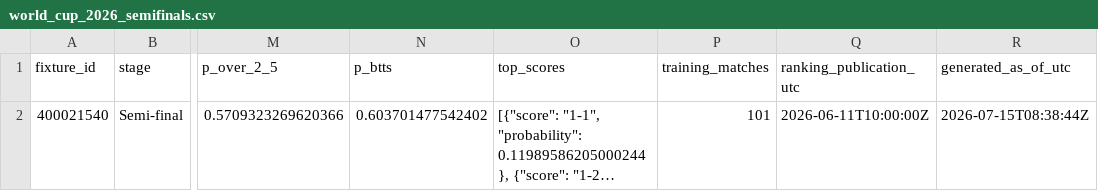
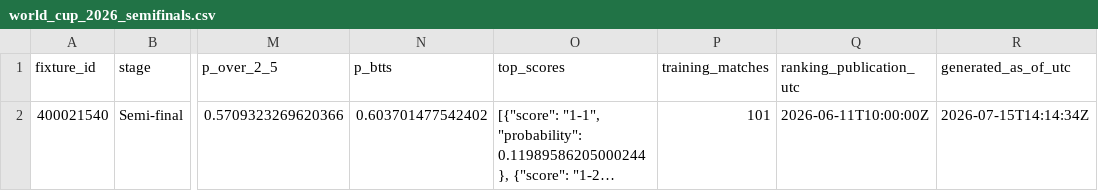
Before and after one commit to bogdasovandrej/xg-edge, a CSV file: reports/world_cup_2026_semifinals.csv, drawn as a sheet; only a part is shown, gaps mark what is left out; long unchanged cells end in …; the diff names each change by its address in the sheet, - before the commit and + after, or states it on an @@ line.

```diff
--- a/reports/world_cup_2026_semifinals.csv
+++ b/reports/world_cup_2026_semifinals.csv
-R2 (generated_as_of_utc): 2026-07-15T08:38:44Z
+R2 (generated_as_of_utc): 2026-07-15T14:14:34Z
```
Also changed, not shown: 3 other files.
